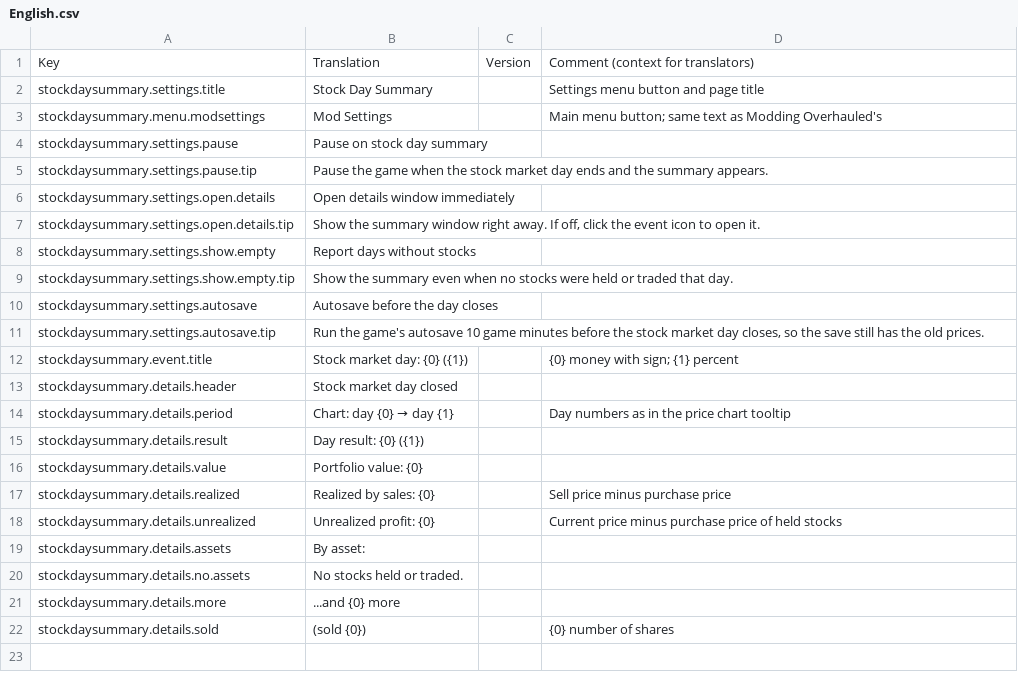
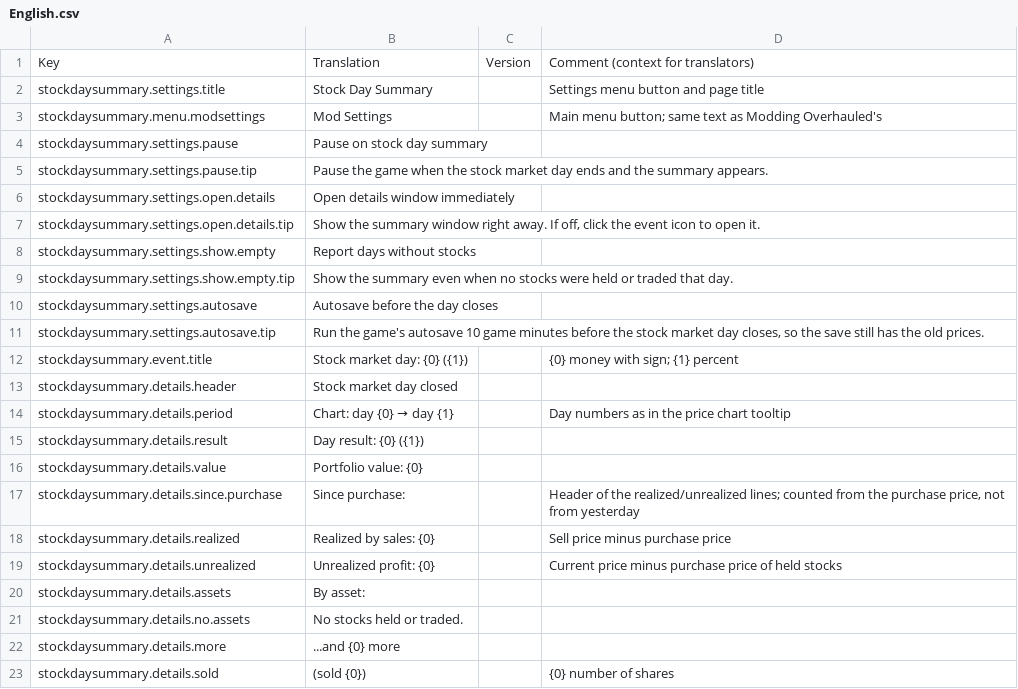
Before and after one commit to Gesugao-san/stardeus-stock-day-summary, a CSV file: Translations/English.csv, drawn as a sheet; the diff names each change by its address in the sheet, - before the commit and + after, or states it on an @@ line.

```diff
--- a/Translations/English.csv
+++ b/Translations/English.csv
+row 17: stockdaysummary.details.since.purchase | Since purchase: |  | Header of the realized/unrealized lines; counted from the purchase price, not from yesterday
```
Also changed, not shown: Translations/Russian.csv, 1 other file.
